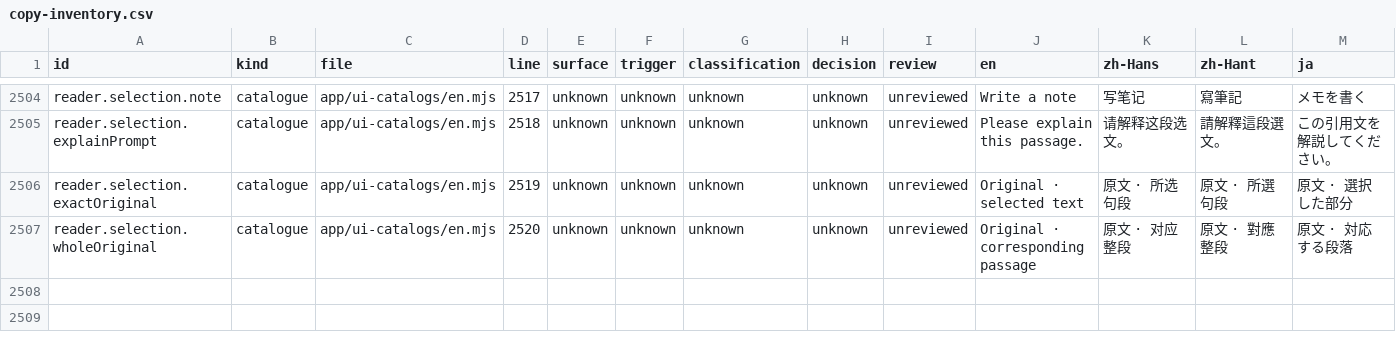
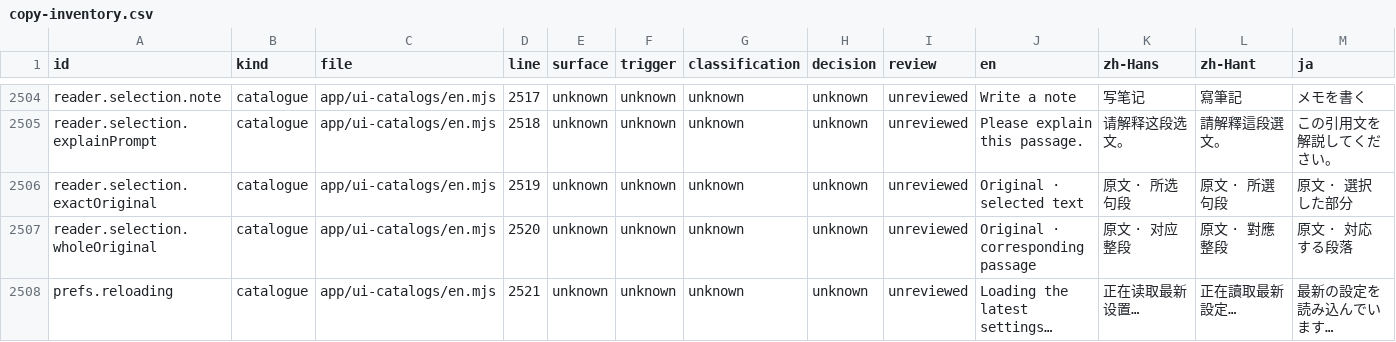
Before and after one commit to getyak/leafhour, a CSV file: docs/copy/copy-inventory.csv, drawn as a sheet; only a part is shown, gaps mark what is left out.

Commit message:
Keep reading settings save feedback in view (GET-201) (#337)
* fix: keep reading save feedback visible (GET-201)

* fix: preserve focus space beside reading feedback (GET-201)

* docs: record reading feedback acceptance (GET-201)

* fix: describe reading settings recovery in plain language (GET-201)

* docs: record copy fix and rendered feedback checks (GET-201)

* fix: keep save feedback inside reviewed locale ownership (GET-201)

* docs: verify feedback with injected locale messages (GET-201)

---------

Co-authored-by: kubbot <kubbot@users.noreply.github.com>

```diff
--- a/docs/copy/copy-inventory.csv
+++ b/docs/copy/copy-inventory.csv
@@ -2551 +2551,2 @@ reader.selection.exactOriginal,catalogue,app/ui-catalogs/en.mjs,2519,unknown,unk
 reader.selection.wholeOriginal,catalogue,app/ui-catalogs/en.mjs,2520,unknown,unknown,unknown,unknown,unreviewed,Original · corresponding passage,原文 · 对应整段,原文 · 對應整段,原文 · 対応する段落
+prefs.reloading,catalogue,app/ui-catalogs/en.mjs,2521,unknown,unknown,unknown,unknown,unreviewed,Loading the latest settings…,正在读取最新设置…,正在讀取最新設定…,最新の設定を読み込んでいます…
```
Also changed, not shown: docs/copy/copy-candidates.csv, 19 other files.
